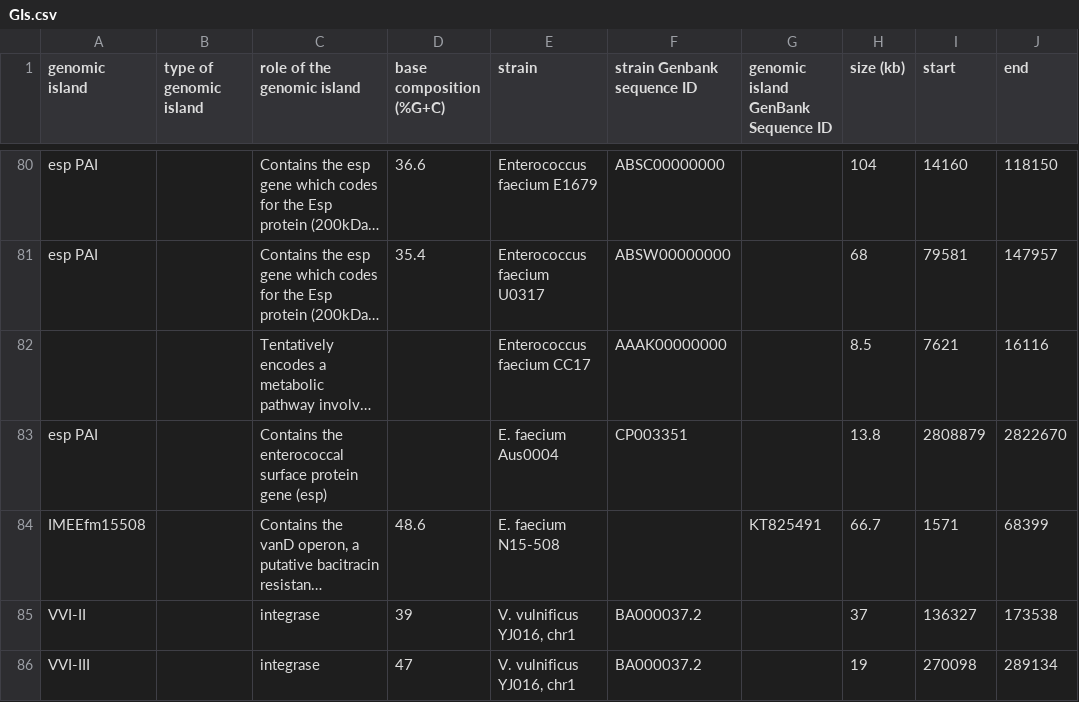
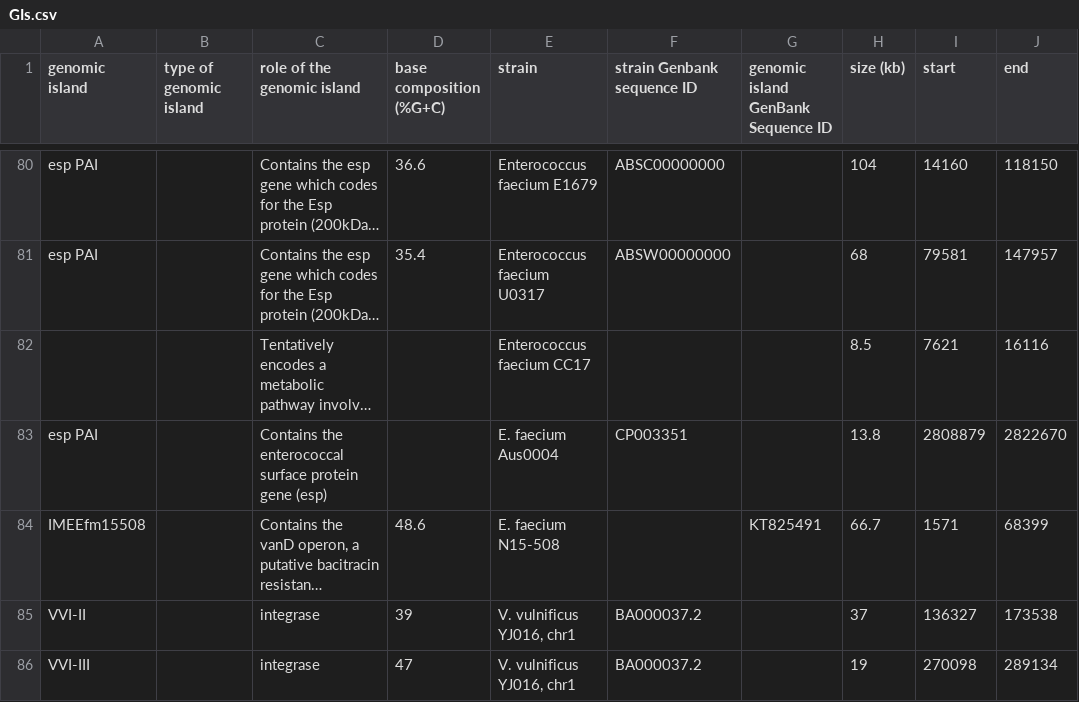
Before and after one commit to brinkmanlab/curated_GIs, a CSV file: GIs.csv, drawn as a sheet; only a part is shown, gaps mark what is left out; long unchanged cells end in …; the diff names each change by its address in the sheet, - before the commit and + after, or states it on an @@ line.

Commit message:
Delete draft accession

```diff
--- a/GIs.csv
+++ b/GIs.csv
-F82 (strain Genbank sequence ID): AAAK00000000
+F82 (strain Genbank sequence ID): (empty)
```
